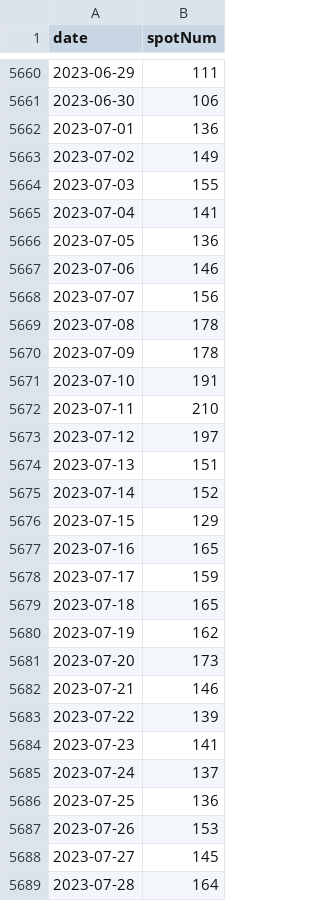
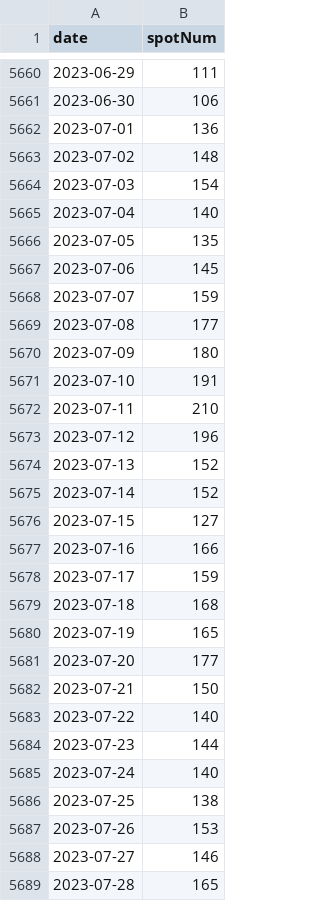
Before and after one commit to ndlopez/scrapped, a CSV file: data/sunspot_number.csv, drawn as a sheet; only a part is shown, gaps mark what is left out; the diff covers the shown part only.

Commit message:
Updated scrapped data

```diff
--- a/data/sunspot_number.csv
+++ b/data/sunspot_number.csv
@@ -5662,28 +5662,28 @@ date,spotNum
 2023-07-01,136
-2023-07-02,149
-2023-07-03,155
-2023-07-04,141
-2023-07-05,136
-2023-07-06,146
-2023-07-07,156
-2023-07-08,178
-2023-07-09,178
+2023-07-02,148
+2023-07-03,154
+2023-07-04,140
+2023-07-05,135
+2023-07-06,145
+2023-07-07,159
+2023-07-08,177
+2023-07-09,180
 2023-07-10,191
 2023-07-11,210
-2023-07-12,197
-2023-07-13,151
+2023-07-12,196
+2023-07-13,152
 2023-07-14,152
-2023-07-15,129
-2023-07-16,165
+2023-07-15,127
+2023-07-16,166
 2023-07-17,159
-2023-07-18,165
-2023-07-19,162
-2023-07-20,173
-2023-07-21,146
-2023-07-22,139
-2023-07-23,141
-2023-07-24,137
-2023-07-25,136
+2023-07-18,168
+2023-07-19,165
+2023-07-20,177
+2023-07-21,150
+2023-07-22,140
+2023-07-23,144
+2023-07-24,140
+2023-07-25,138
 2023-07-26,153
-2023-07-27,145
-2023-07-28,164
+2023-07-27,146
+2023-07-28,165
```
Also changed, not shown: 31 added rows and 43 edited cells elsewhere in this file, data/moon_times.csv, 1 other file.
